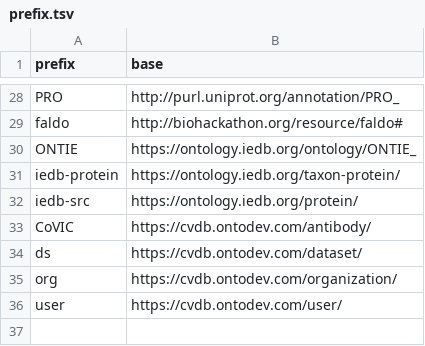
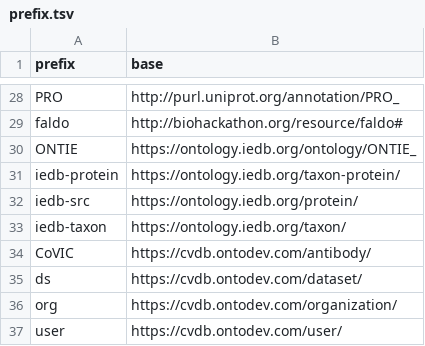
Before and after one commit to IEDB/arborist, a TSV file: src/arborist/prefix.tsv, drawn as a sheet; only a part is shown, gaps mark what is left out; the diff names each change by its address in the sheet, - before the commit and + after, or states it on an @@ line.

Commit message:
Add missing iedb-taxon prefix

```diff
--- a/src/arborist/prefix.tsv
+++ b/src/arborist/prefix.tsv
+row 33: iedb-taxon | https://ontology.iedb.org/taxon/
```
